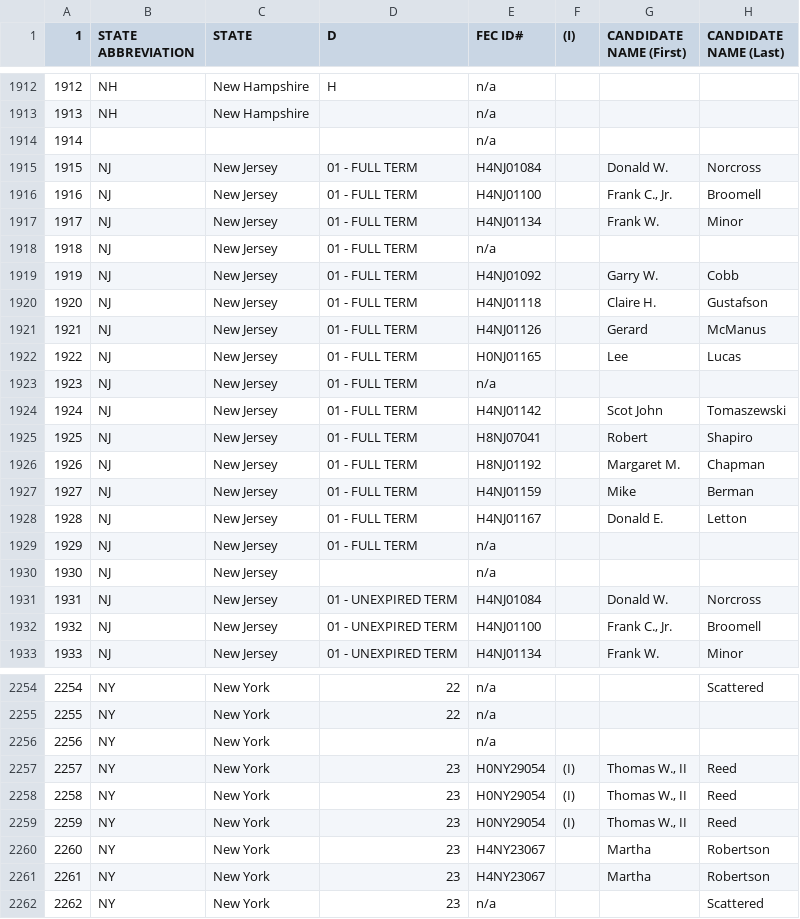
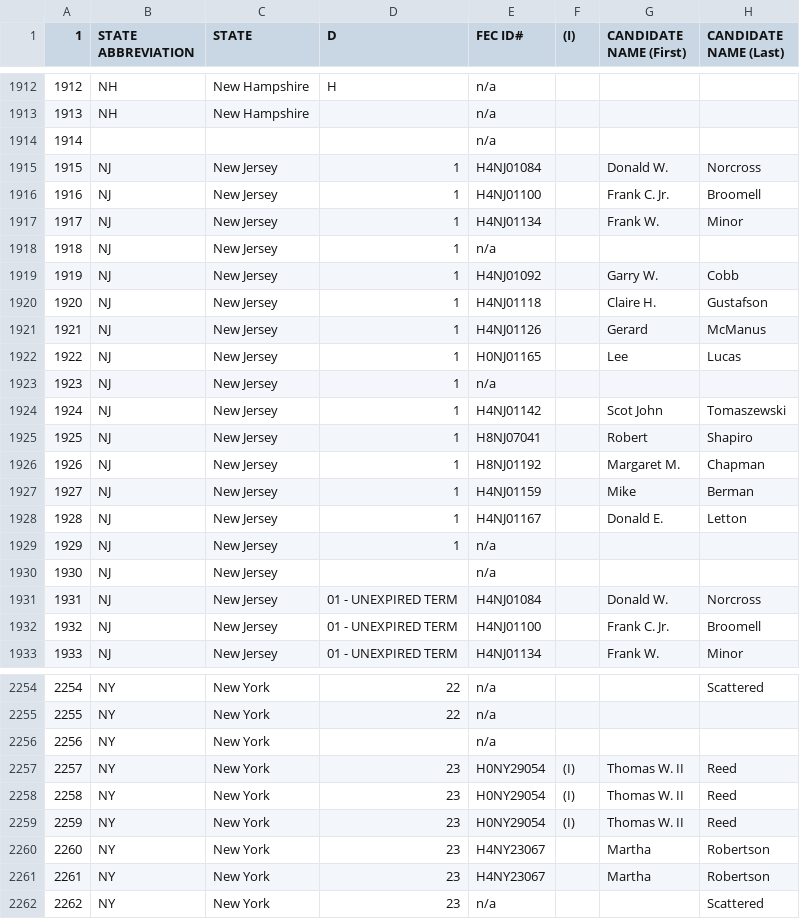
Before and after one commit to ScottOnestak/2018HousePredict, a CSV file: raw_files/house_results_2014.csv, drawn as a sheet; only a part is shown, gaps mark what is left out; the diff covers the shown part only; the diff names each change by its address in the sheet, - before the commit and + after, or states it on an @@ line.

```diff
--- a/raw_files/house_results_2014.csv
+++ b/raw_files/house_results_2014.csv
-D1915:D1929 (D): 01 - FULL TERM
+D1915:D1929 (D): 1
-G1916 (CANDIDATE NAME (First)): Frank C., Jr.
+G1916 (CANDIDATE NAME (First)): Frank C. Jr.
-G1932 (CANDIDATE NAME (First)): Frank C., Jr.
+G1932 (CANDIDATE NAME (First)): Frank C. Jr.
-G2257:G2259 (CANDIDATE NAME (First)): Thomas W., II
+G2257:G2259 (CANDIDATE NAME (First)): Thomas W. II
```
Also changed, not shown: 81 edited cells elsewhere in this file, raw_files/house_results_2008.csv, raw_files/house_results_2010.csv, 7 other files.
